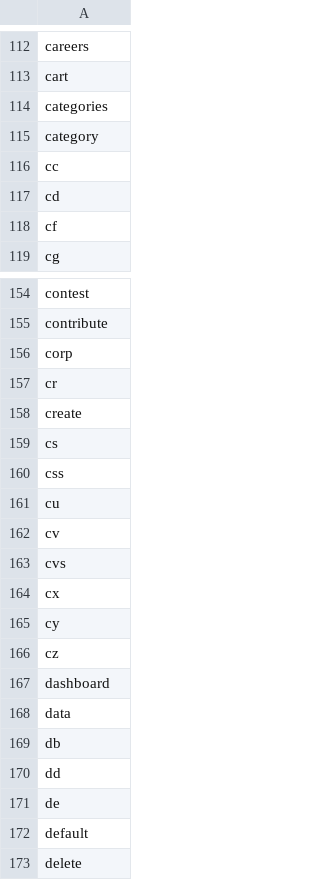
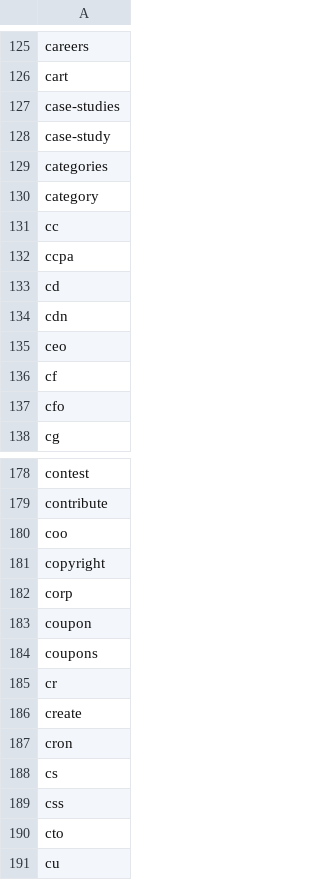
Before and after one commit to miketromba/reserved-slugs, a CSV file: data/slugs.csv, drawn as a sheet; only a part is shown, gaps mark what is left out; the shorter side is filled out with more unchanged rows; the diff covers the shown part only; the diff names each change by its address in the sheet, - before the commit and + after, or states it on an @@ line.

```diff
--- a/data/slugs.csv
+++ b/data/slugs.csv
+row 127: case-studies
+row 128: case-study
+row 132: ccpa
+row 134: cdn
+row 135: ceo
+row 137: cfo
+row 180: coo
+row 181: copyright
+row 183: coupon
+row 184: coupons
+row 187: cron
+row 190: cto
```
Also changed, not shown: 137 added rows elsewhere in this file, 9 other files.
